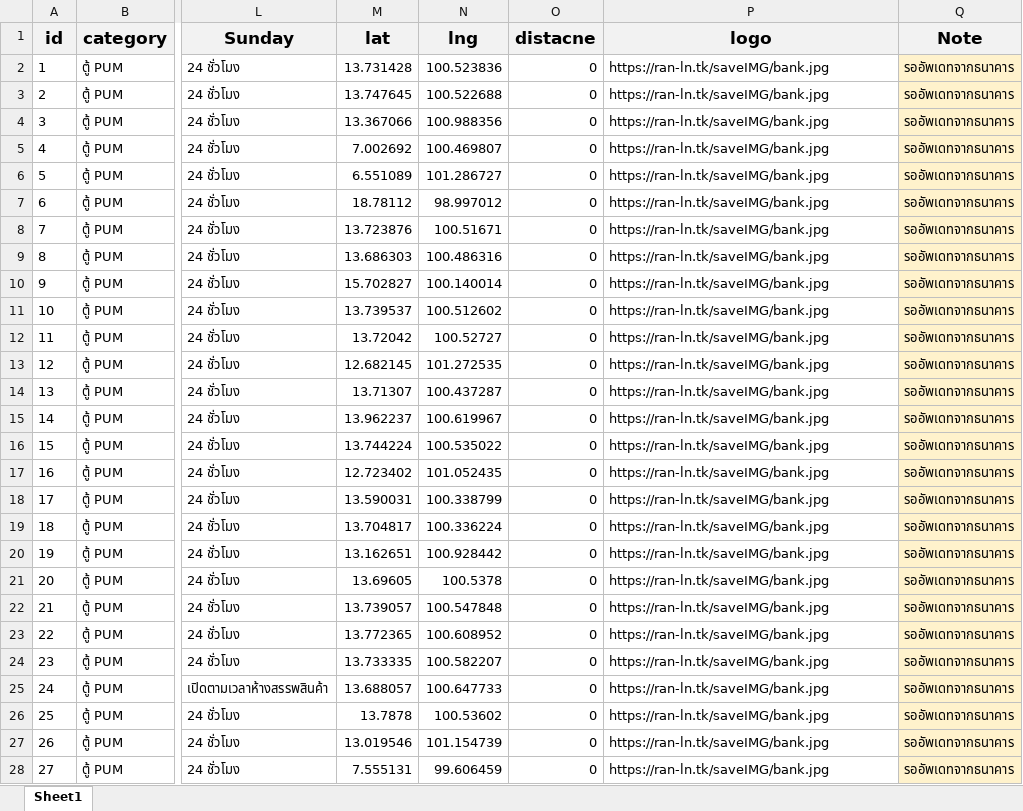
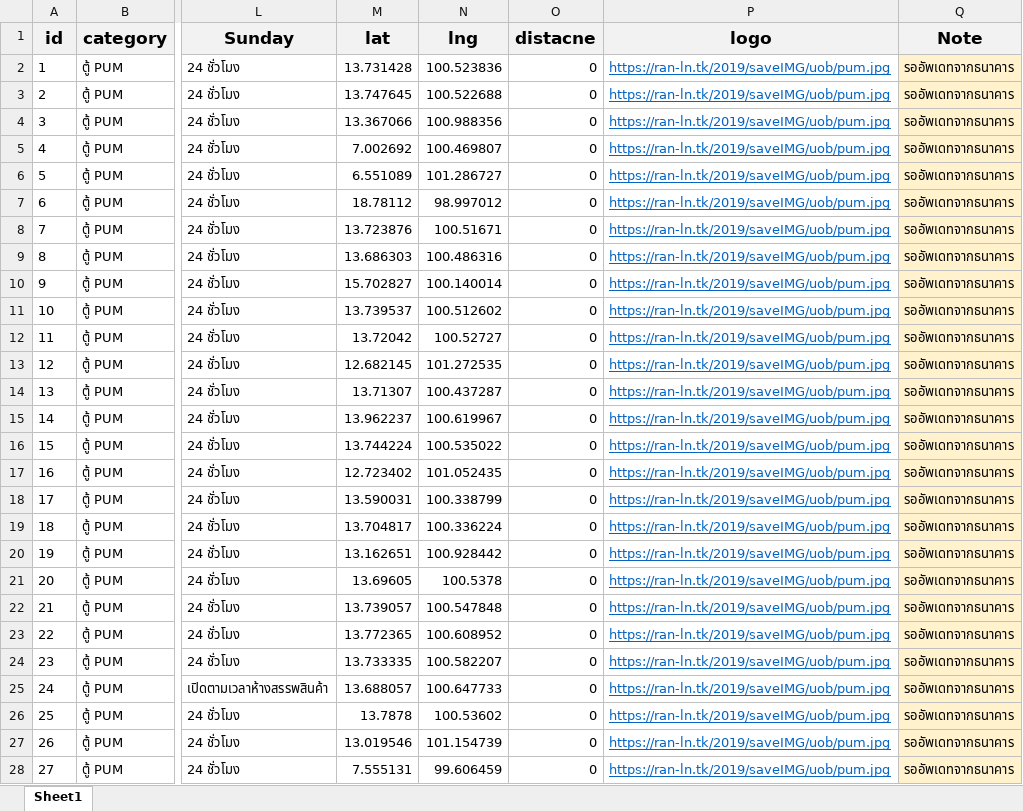
Before and after one commit to t9nsamp/Newexcel, an Excel workbook: Pum.xlsx, sheet Sheet1, drawn as a sheet; only a part is shown, gaps mark what is left out; values as stored, in another font and other column widths than the file's, no borders; the diff covers the shown part only; the diff names each change by its address in the sheet, - before the commit and + after, or states it on an @@ line.

Commit message:
Add files via upload

```diff
--- a/Pum.xlsx (sheet Sheet1)
+++ b/Pum.xlsx (sheet Sheet1)
-P2:P28 (logo): https://ran-ln.tk/saveIMG/bank.jpg
+P2:P28 (logo): https://ran-ln.tk/2019/saveIMG/uob/pum.jpg
@@ P2:P28 underline: off → on, text colour: black → #0563C1 @@
```
Also changed, not shown: 10 edited cells and cell formats elsewhere in this sheet.
